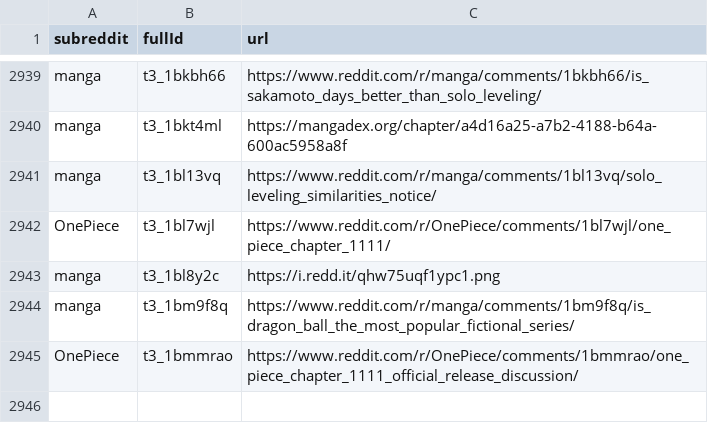
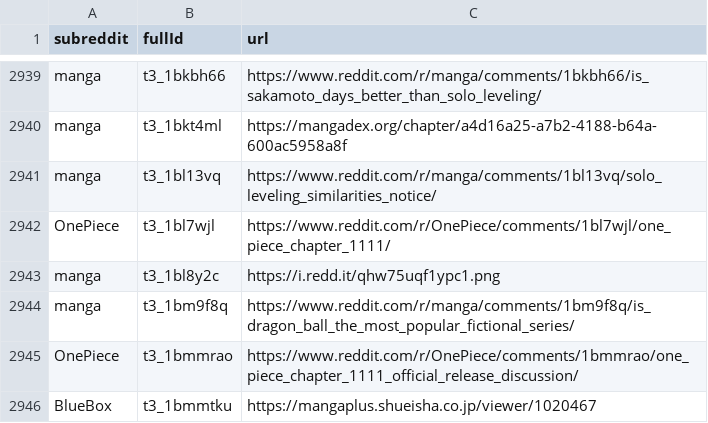
Before and after one commit to dli-invest/finreddit, a CSV file: internal/manga.csv, drawn as a sheet; only a part is shown, gaps mark what is left out.

```diff
--- a/internal/manga.csv
+++ b/internal/manga.csv
@@ -2945 +2945,2 @@ manga,t3_1bm9f8q,https://www.reddit.com/r/manga/comments/1bm9f8q/is_dragon_ball_
 OnePiece,t3_1bmmrao,https://www.reddit.com/r/OnePiece/comments/1bmmrao/one_piece_chapter_1111_official_release_discussion/
+BlueBox,t3_1bmmtku,https://mangaplus.shueisha.co.jp/viewer/1020467
```
